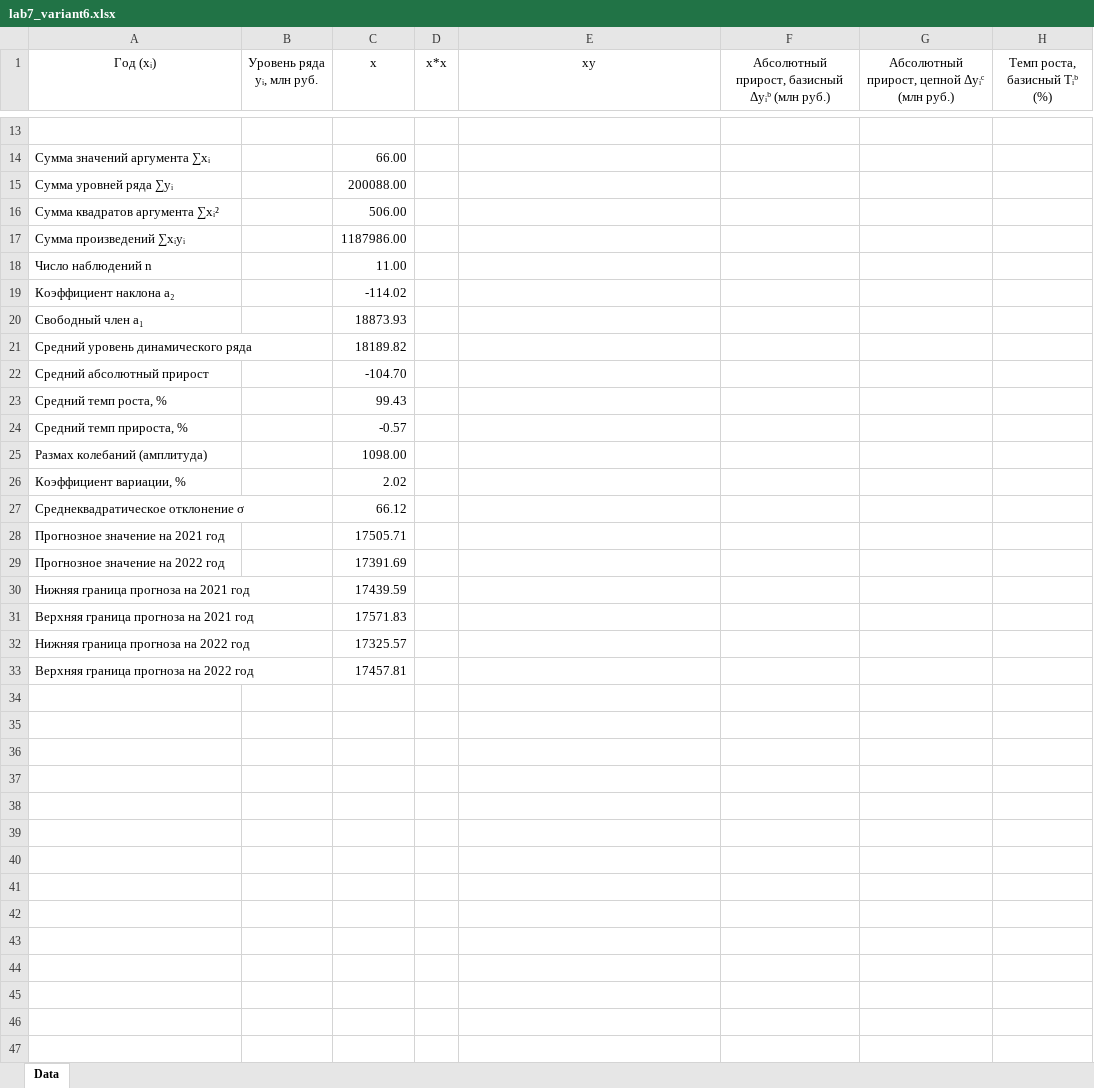
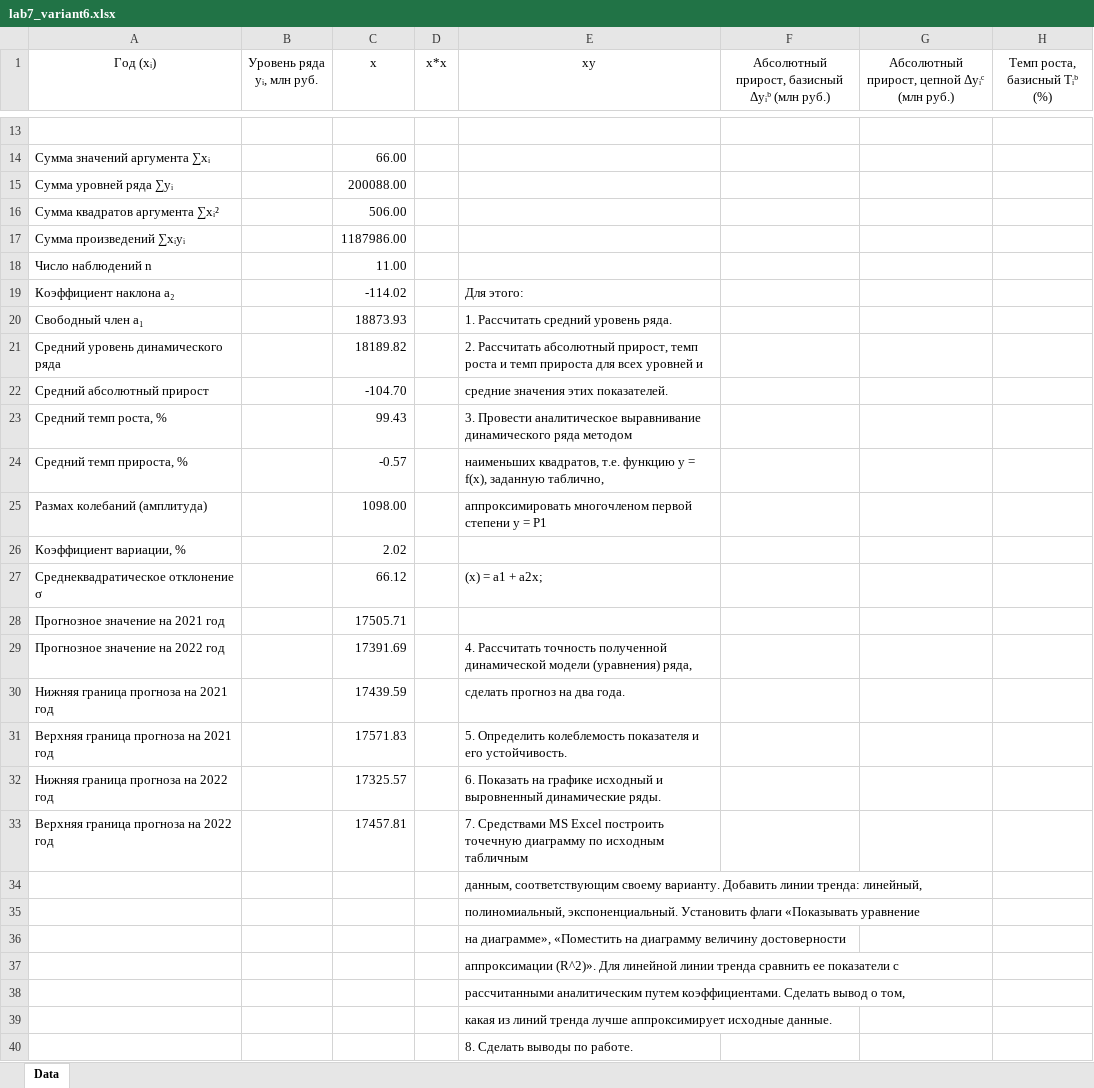
Before and after one commit to ed1ct7/Laboratory-work, an Excel workbook: 3 Курс/МДК 02.03/Лабораторная работа 7/lab7_variant6.xlsx, sheet Data, drawn as a sheet; only a part is shown, gaps mark what is left out; values as stored, in another font and other column widths than the file's, no borders; charts and pictures not drawn; rows hold the shown columns only; the diff names each change by its address in the sheet, - before the commit and + after, or states it on an @@ line.

Commit message:
feat: add additional file

```diff
--- a/3 Курс/МДК 02.03/Лабораторная работа 7/lab7_variant6.xlsx (sheet Data)
+++ b/3 Курс/МДК 02.03/Лабораторная работа 7/lab7_variant6.xlsx (sheet Data)
-E19 (xy): (empty)
+E19 (xy): Для этого:
-E20 (xy): (empty)
+E20 (xy): 1. Рассчитать средний уровень ряда.
-E21 (xy): (empty)
+E21 (xy): 2. Рассчитать абсолютный прирост, темп роста и темп прироста для всех уровней и
-E22 (xy): (empty)
+E22 (xy): средние значения этих показателей.
-E23 (xy): (empty)
+E23 (xy): 3. Провести аналитическое выравнивание динамического ряда методом
-E24 (xy): (empty)
+E24 (xy): наименьших квадратов, т.е. функцию y = f(x), заданную таблично,
-E25 (xy): (empty)
+E25 (xy): аппроксимировать многочленом первой степени y = P1
-E27 (xy): (empty)
+E27 (xy): (x) = a1 + a2x;
-E29 (xy): (empty)
+E29 (xy): 4. Рассчитать точность полученной динамической модели (уравнения) ряда,
-E30 (xy): (empty)
+E30 (xy): сделать прогноз на два года.
-E31 (xy): (empty)
+E31 (xy): 5. Определить колеблемость показателя и его устойчивость.
-E32 (xy): (empty)
+E32 (xy): 6. Показать на графике исходный и выровненный динамические ряды.
-E33 (xy): (empty)
+E33 (xy): 7. Средствами MS Excel построить точечную диаграмму по исходным табличным
+row 34:  |  |  |  | данным, соответствующим своему варианту. Добавить линии тренда: линейный,
+row 35:  |  |  |  | полиномиальный, экспоненциальный. Установить флаги «Показывать уравнение
+row 36:  |  |  |  | на диаграмме», «Поместить на диаграмму величину достоверности
+row 37:  |  |  |  | аппроксимации (R^2)». Для линейной линии тренда сравнить ее показатели с
+row 38:  |  |  |  | рассчитанными аналитическим путем коэффициентами. Сделать вывод о том,
+row 39:  |  |  |  | какая из линий тренда лучше аппроксимирует исходные данные.
+row 40:  |  |  |  | 8. Сделать выводы по работе.
```
Also changed, not shown: charts or pictures.
